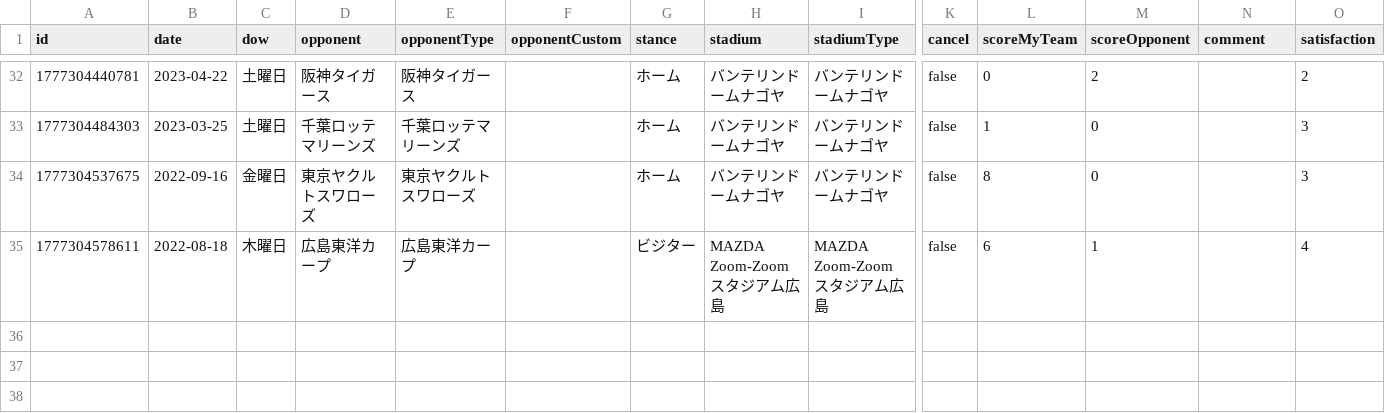
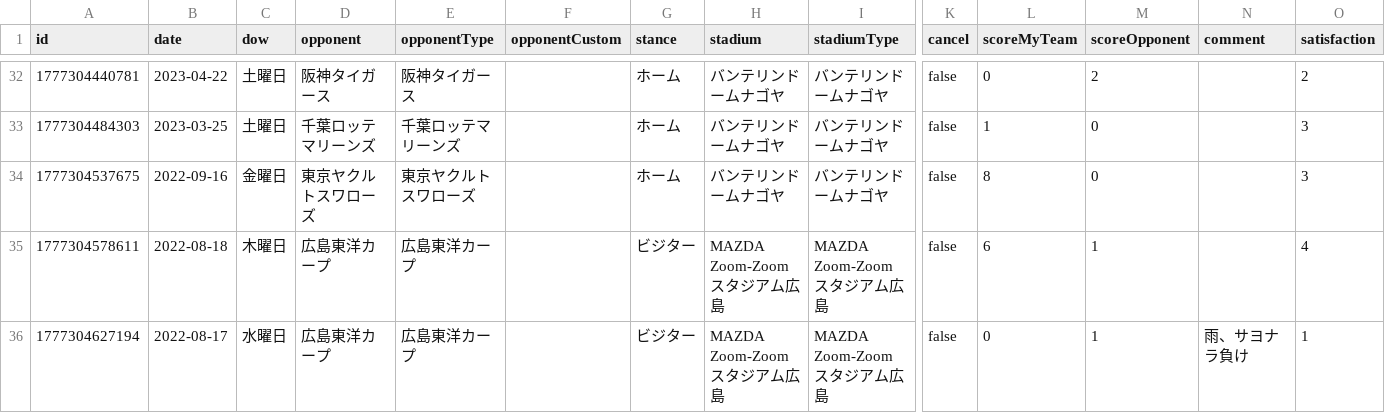
Before and after one commit to TakeshiAihara/baseball_record, a CSV file: data/data.csv, drawn as a sheet; only a part is shown, gaps mark what is left out; rows hold the shown columns only; the diff names each change by its address in the sheet, - before the commit and + after, or states it on an @@ line.

Commit message:
[Baseball App] Add record

```diff
--- a/data/data.csv
+++ b/data/data.csv
+row 36: 1777304627194 | 2022-08-17 | 水曜日 | 広島東洋カープ | 広島東洋カープ |  | ビジター | MAZDA Zoom-Zoom スタジアム広島 | MAZDA Zoom-Zoom スタジアム広島 | false | 0 | 1 | 雨、サヨナラ負け | 1
```
